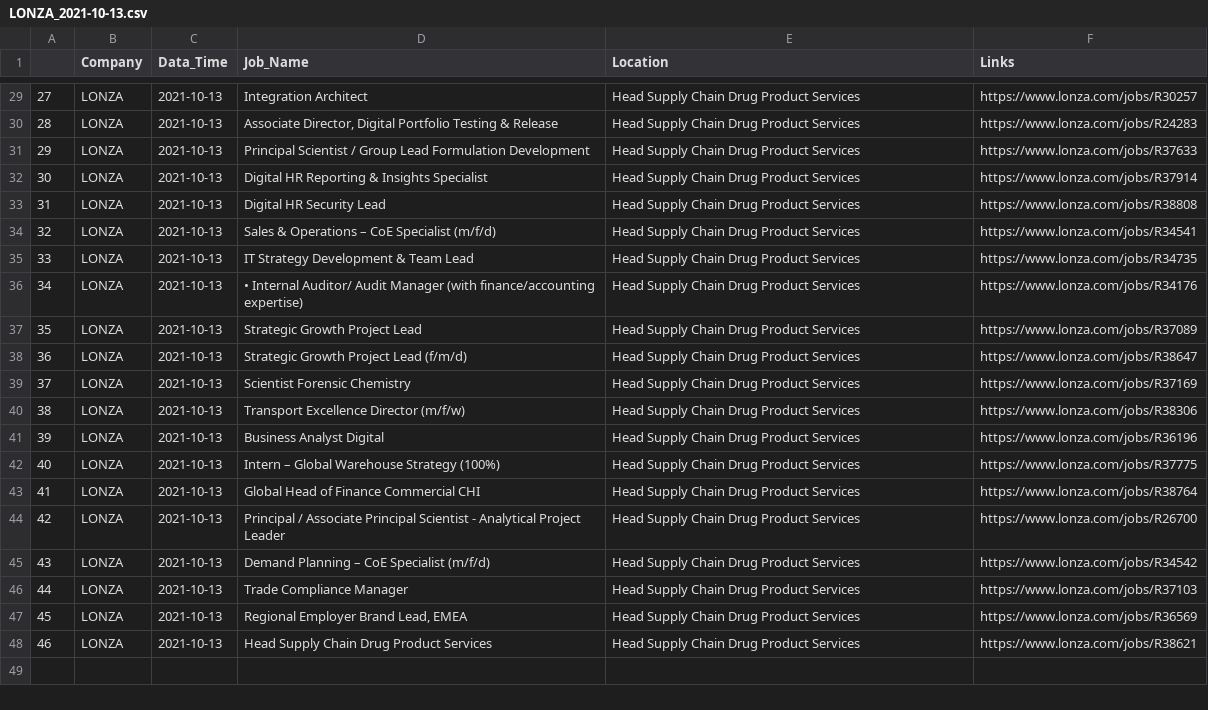
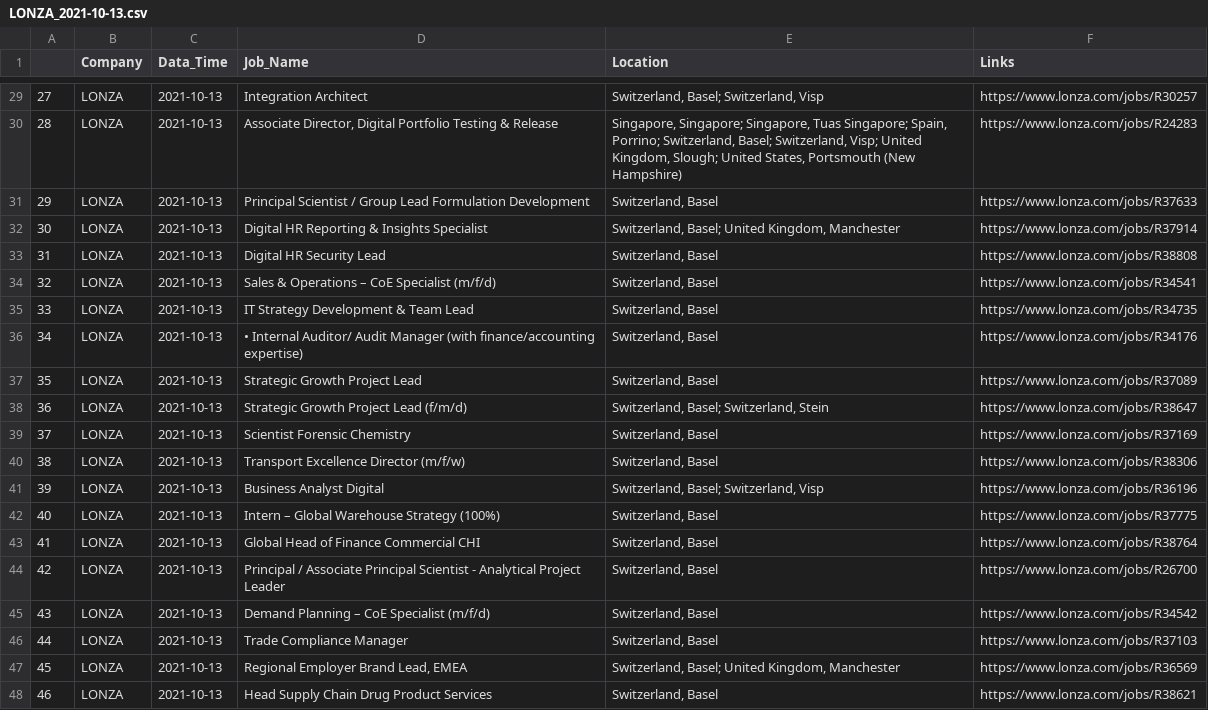
Before and after one commit to rjlopez2/job_bot_ch, a CSV file: Victor Lecuna/Pruebas_Job_Bot_CH/2021-10-13/LONZA_2021-10-13.csv, drawn as a sheet; only a part is shown, gaps mark what is left out; the diff covers the shown part only.

```diff
--- a/Victor Lecuna/Pruebas_Job_Bot_CH/2021-10-13/LONZA_2021-10-13.csv
+++ b/Victor Lecuna/Pruebas_Job_Bot_CH/2021-10-13/LONZA_2021-10-13.csv
@@ -29,20 +29,20 @@
-27,LONZA,2021-10-13,Integration Architect,Head Supply Chain Drug Product Services,https://www.lonza.com/jobs/R30257
-28,LONZA,2021-10-13,"Associate Director, Digital Portfolio Testing & Release",Head Supply Chain Drug Product Services,https://www.lonza.com/jobs/R24283
-29,LONZA,2021-10-13,Principal Scientist / Group Lead Formulation Development,Head Supply Chain Drug Product Services,https://www.lonza.com/jobs/R37633
-30,LONZA,2021-10-13,Digital HR Reporting & Insights Specialist,Head Supply Chain Drug Product Services,https://www.lonza.com/jobs/R37914
-31,LONZA,2021-10-13,Digital HR Security Lead,Head Supply Chain Drug Product Services,https://www.lonza.com/jobs/R38808
-32,LONZA,2021-10-13,Sales & Operations – CoE Specialist (m/f/d),Head Supply Chain Drug Product Services,https://www.lonza.com/jobs/R34541
-33,LONZA,2021-10-13,IT Strategy Development & Team Lead,Head Supply Chain Drug Product Services,https://www.lonza.com/jobs/R34735
-34,LONZA,2021-10-13,•	Internal Auditor/ Audit Manager (with finance/accounting expertise),Head Supply Chain Drug Product Services,https://www.lonza.com/jobs/R34176
-35,LONZA,2021-10-13,Strategic Growth Project Lead,Head Supply Chain Drug Product Services,https://www.lonza.com/jobs/R37089
-36,LONZA,2021-10-13,Strategic Growth Project Lead (f/m/d),Head Supply Chain Drug Product Services,https://www.lonza.com/jobs/R38647
-37,LONZA,2021-10-13,Scientist Forensic Chemistry,Head Supply Chain Drug Product Services,https://www.lonza.com/jobs/R37169
-38,LONZA,2021-10-13,Transport Excellence Director (m/f/w),Head Supply Chain Drug Product Services,https://www.lonza.com/jobs/R38306
-39,LONZA,2021-10-13,Business Analyst Digital,Head Supply Chain Drug Product Services,https://www.lonza.com/jobs/R36196
-40,LONZA,2021-10-13,Intern – Global Warehouse Strategy (100%),Head Supply Chain Drug Product Services,https://www.lonza.com/jobs/R37775
-41,LONZA,2021-10-13,Global Head of Finance Commercial CHI,Head Supply Chain Drug Product Services,https://www.lonza.com/jobs/R38764
-42,LONZA,2021-10-13,Principal / Associate Principal Scientist - Analytical Project Leader,Head Supply Chain Drug Product Services,https://www.lonza.com/jobs/R26700
-43,LONZA,2021-10-13,Demand Planning – CoE Specialist (m/f/d),Head Supply Chain Drug Product Services,https://www.lonza.com/jobs/R34542
-44,LONZA,2021-10-13,Trade Compliance Manager,Head Supply Chain Drug Product Services,https://www.lonza.com/jobs/R37103
-45,LONZA,2021-10-13,"Regional Employer Brand Lead, EMEA",Head Supply Chain Drug Product Services,https://www.lonza.com/jobs/R36569
-46,LONZA,2021-10-13,Head Supply Chain Drug Product Services,Head Supply Chain Drug Product Services,https://www.lonza.com/jobs/R38621
+27,LONZA,2021-10-13,Integration Architect,"Switzerland, Basel; Switzerland, Visp",https://www.lonza.com/jobs/R30257
+28,LONZA,2021-10-13,"Associate Director, Digital Portfolio Testing & Release","Singapore, Singapore; Singapore, Tuas Singapore; Spain, Porrino; Switzerland, Basel; Switzerland, Visp; United Kingdom, Slough; United States, Portsmouth (New Hampshire)",https://www.lonza.com/jobs/R24283
+29,LONZA,2021-10-13,Principal Scientist / Group Lead Formulation Development,"Switzerland, Basel",https://www.lonza.com/jobs/R37633
+30,LONZA,2021-10-13,Digital HR Reporting & Insights Specialist,"Switzerland, Basel; United Kingdom, Manchester",https://www.lonza.com/jobs/R37914
+31,LONZA,2021-10-13,Digital HR Security Lead,"Switzerland, Basel",https://www.lonza.com/jobs/R38808
+32,LONZA,2021-10-13,Sales & Operations – CoE Specialist (m/f/d),"Switzerland, Basel",https://www.lonza.com/jobs/R34541
+33,LONZA,2021-10-13,IT Strategy Development & Team Lead,"Switzerland, Basel",https://www.lonza.com/jobs/R34735
+34,LONZA,2021-10-13,•	Internal Auditor/ Audit Manager (with finance/accounting expertise),"Switzerland, Basel",https://www.lonza.com/jobs/R34176
+35,LONZA,2021-10-13,Strategic Growth Project Lead,"Switzerland, Basel",https://www.lonza.com/jobs/R37089
+36,LONZA,2021-10-13,Strategic Growth Project Lead (f/m/d),"Switzerland, Basel; Switzerland, Stein",https://www.lonza.com/jobs/R38647
+37,LONZA,2021-10-13,Scientist Forensic Chemistry,"Switzerland, Basel",https://www.lonza.com/jobs/R37169
+38,LONZA,2021-10-13,Transport Excellence Director (m/f/w),"Switzerland, Basel",https://www.lonza.com/jobs/R38306
+39,LONZA,2021-10-13,Business Analyst Digital,"Switzerland, Basel; Switzerland, Visp",https://www.lonza.com/jobs/R36196
+40,LONZA,2021-10-13,Intern – Global Warehouse Strategy (100%),"Switzerland, Basel",https://www.lonza.com/jobs/R37775
+41,LONZA,2021-10-13,Global Head of Finance Commercial CHI,"Switzerland, Basel",https://www.lonza.com/jobs/R38764
+42,LONZA,2021-10-13,Principal / Associate Principal Scientist - Analytical Project Leader,"Switzerland, Basel",https://www.lonza.com/jobs/R26700
+43,LONZA,2021-10-13,Demand Planning – CoE Specialist (m/f/d),"Switzerland, Basel",https://www.lonza.com/jobs/R34542
+44,LONZA,2021-10-13,Trade Compliance Manager,"Switzerland, Basel",https://www.lonza.com/jobs/R37103
+45,LONZA,2021-10-13,"Regional Employer Brand Lead, EMEA","Switzerland, Basel; United Kingdom, Manchester",https://www.lonza.com/jobs/R36569
+46,LONZA,2021-10-13,Head Supply Chain Drug Product Services,"Switzerland, Basel",https://www.lonza.com/jobs/R38621
```
Also changed, not shown: 27 edited cells elsewhere in this file, 1 other file.
